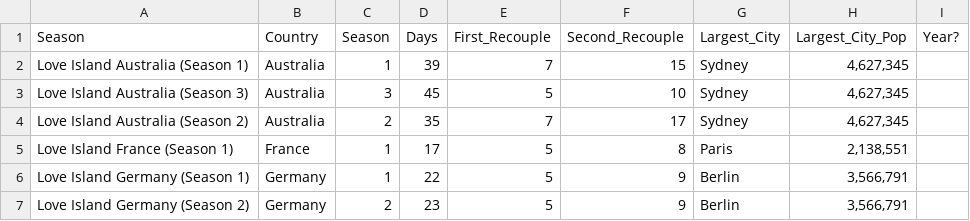
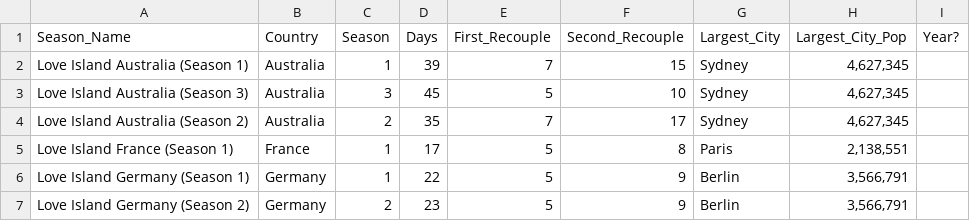
Before and after one commit to capricec/LoveIslandSvelte, a CSV file: src/data/SeasonsData.csv, drawn as a sheet; only a part is shown.

Commit message:
fixing data

```diff
--- a/src/data/SeasonsData.csv
+++ b/src/data/SeasonsData.csv
@@ -1,2 +1,2 @@
-Season,Country,Season,Days,First_Recouple,Second_Recouple,Largest_City,Largest_City_Pop,Year?
+Season_Name,Country,Season,Days,First_Recouple,Second_Recouple,Largest_City,Largest_City_Pop,Year?
 Love Island Australia (Season 1),Australia,1,39,7,15,Sydney,"4,627,345",
```
Also changed, not shown: 1 other file.
